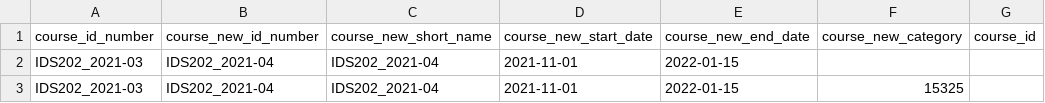
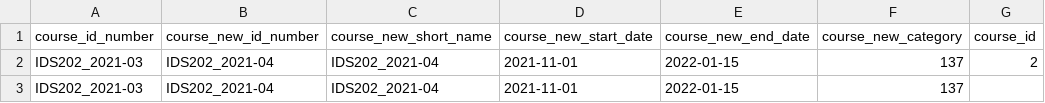
Before and after one commit to salucianol/moodle-plugins, a CSV file: admin/tool/bulkmodifycoursesinfo/courses_modifications_example.csv, drawn as a sheet.

```diff
--- a/admin/tool/bulkmodifycoursesinfo/courses_modifications_example.csv
+++ b/admin/tool/bulkmodifycoursesinfo/courses_modifications_example.csv
@@ -1,3 +1,3 @@
 course_id_number,course_new_id_number,course_new_short_name,course_new_start_date,course_new_end_date,course_new_category,course_id
-IDS202_2021-03,IDS202_2021-04,IDS202_2021-04,2021-11-01,2022-01-15,
-IDS202_2021-03,IDS202_2021-04,IDS202_2021-04,2021-11-01,2022-01-15,15325
+IDS202_2021-03,IDS202_2021-04,IDS202_2021-04,2021-11-01,2022-01-15,137,2
+IDS202_2021-03,IDS202_2021-04,IDS202_2021-04,2021-11-01,2022-01-15,137
```
Also changed, not shown: 4 other files.
